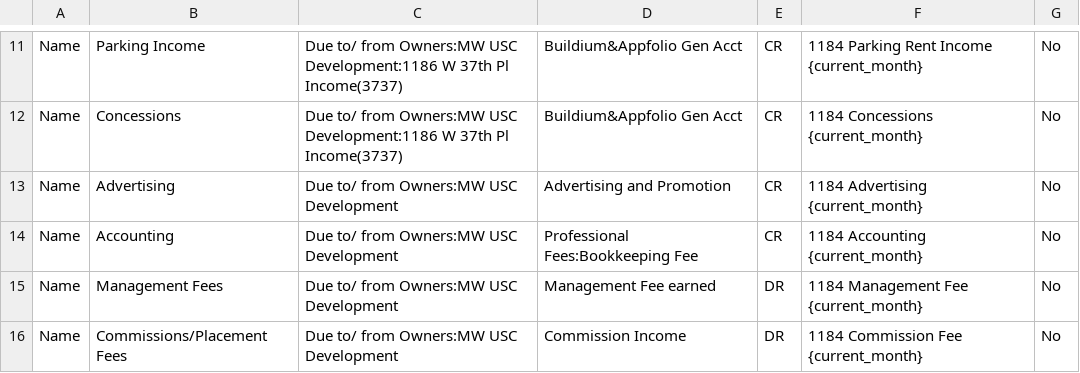
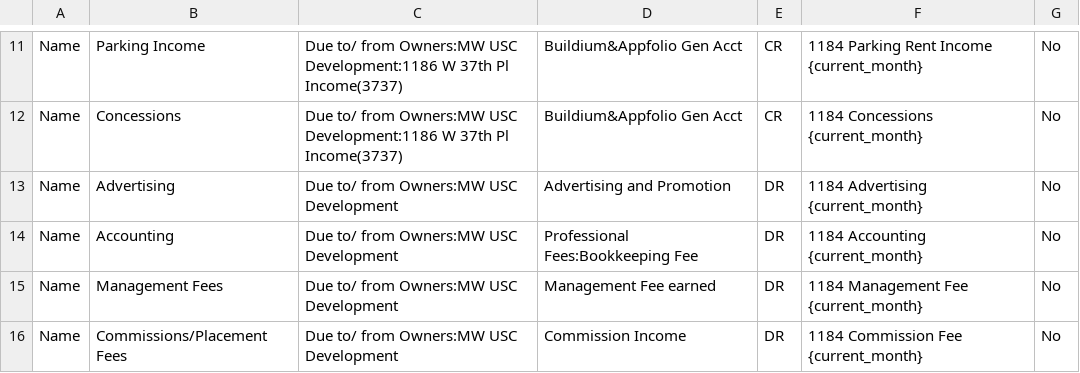
Before and after one commit to Nancy398/QB, a CSV file: 1184 Moo Housing Mapping.csv, drawn as a sheet; only a part is shown, gaps mark what is left out.

Commit message:
Update 1184 Moo Housing Mapping.csv

```diff
--- a/1184 Moo Housing Mapping.csv
+++ b/1184 Moo Housing Mapping.csv
@@ -12,4 +12,4 @@ Name,Parking Income,Due to/ from Owners:MW USC Development:1186 W 37th Pl Income
 Name,Concessions,Due to/ from Owners:MW USC Development:1186 W 37th Pl Income(3737),Buildium&Appfolio Gen Acct,CR,1184 Concessions {current_month},No
-Name,Advertising,Due to/ from Owners:MW USC Development,Advertising and Promotion,CR,1184 Advertising {current_month},No
-Name,Accounting,Due to/ from Owners:MW USC Development,Professional Fees:Bookkeeping Fee,CR,1184 Accounting {current_month},No
+Name,Advertising,Due to/ from Owners:MW USC Development,Advertising and Promotion,DR,1184 Advertising {current_month},No
+Name,Accounting,Due to/ from Owners:MW USC Development,Professional Fees:Bookkeeping Fee,DR,1184 Accounting {current_month},No
 Name,Management Fees,Due to/ from Owners:MW USC Development,Management Fee earned,DR,1184 Management Fee {current_month},No
```
